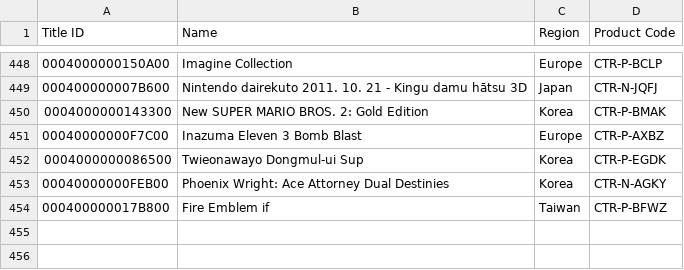
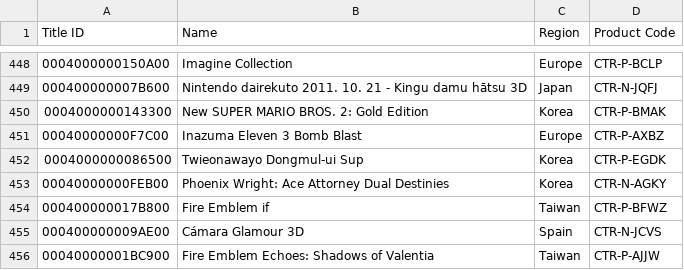
Before and after one commit to SpotPassArchive/spotpassarchive.github.io, a CSV file: spreadsheets/data/3ds.csv, drawn as a sheet; only a part is shown, gaps mark what is left out; the diff names each change by its address in the sheet, - before the commit and + after, or states it on an @@ line.

Commit message:
AAAA

```diff
--- a/spreadsheets/data/3ds.csv
+++ b/spreadsheets/data/3ds.csv
+row 455: 000400000009AE00 | Cámara Glamour 3D | Spain | CTR-N-JCVS
+row 456: 00040000001BC900 | Fire Emblem Echoes: Shadows of Valentia | Taiwan | CTR-P-AJJW
```
